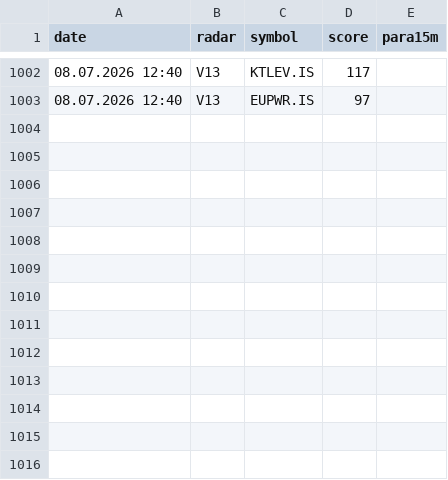
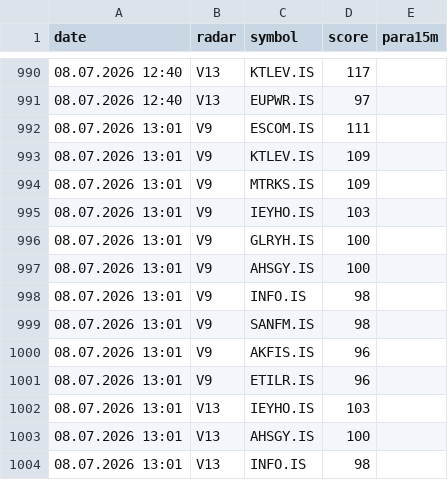
Before and after one commit to gokhan-bist-radar/gokhan-bist-radar, a CSV file: radar_memory.csv, drawn as a sheet; only a part is shown, gaps mark what is left out; the diff covers the shown part only; the diff names each change by its address in the sheet, - before the commit and + after, or states it on an @@ line.

```diff
--- a/radar_memory.csv
+++ b/radar_memory.csv
+row 992: 08.07.2026 13:01 | V9 | ESCOM.IS | 111
+row 993: 08.07.2026 13:01 | V9 | KTLEV.IS | 109
+row 994: 08.07.2026 13:01 | V9 | MTRKS.IS | 109
+row 995: 08.07.2026 13:01 | V9 | IEYHO.IS | 103
+row 996: 08.07.2026 13:01 | V9 | GLRYH.IS | 100
+row 997: 08.07.2026 13:01 | V9 | AHSGY.IS | 100
+row 998: 08.07.2026 13:01 | V9 | INFO.IS | 98
+row 999: 08.07.2026 13:01 | V9 | SANFM.IS | 98
+row 1000: 08.07.2026 13:01 | V9 | AKFIS.IS | 96
+row 1001: 08.07.2026 13:01 | V9 | ETILR.IS | 96
+row 1002: 08.07.2026 13:01 | V13 | IEYHO.IS | 103
+row 1003: 08.07.2026 13:01 | V13 | AHSGY.IS | 100
+row 1004: 08.07.2026 13:01 | V13 | INFO.IS | 98
```
Also changed, not shown: 12 removed rows elsewhere in this file, radar_performance.csv, radar_signals.csv.
